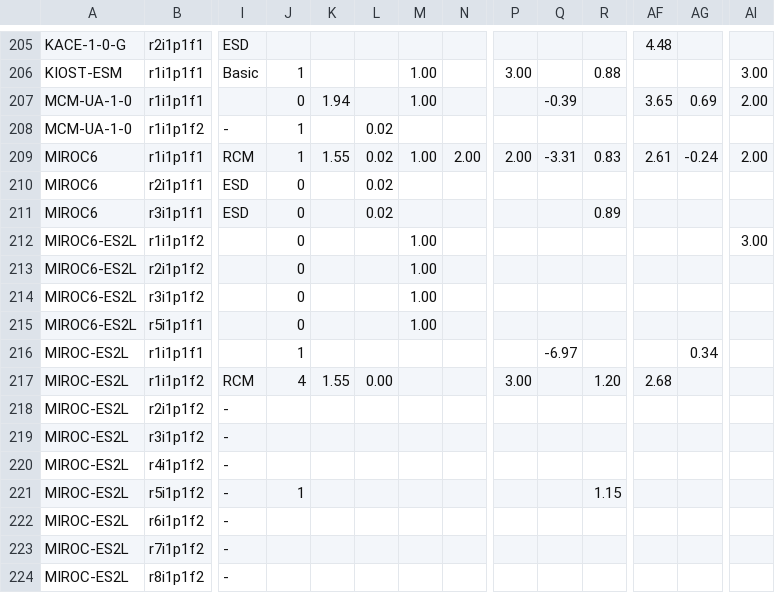
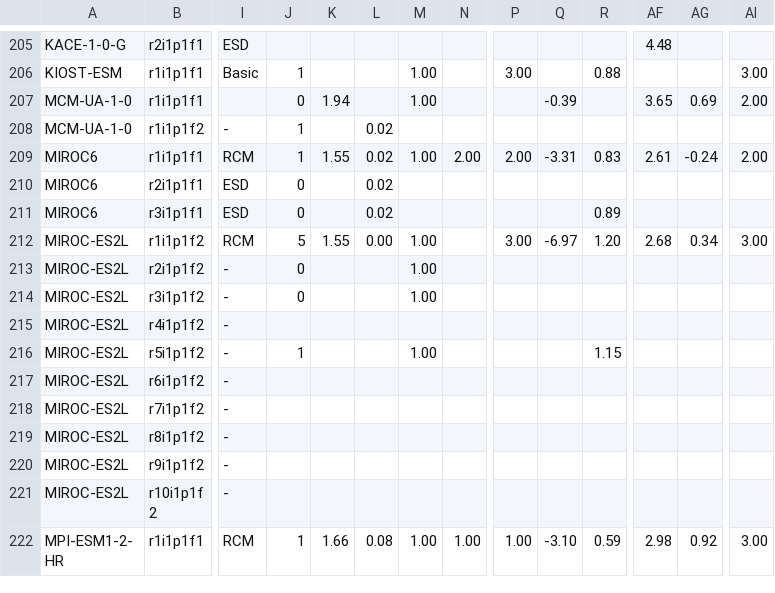
Before and after one commit to jesusff/cmip6-for-cordex, a CSV file: CMIP6_studies_table_EUR.csv, drawn as a sheet; only a part is shown, gaps mark what is left out; the shorter side is filled out with more unchanged rows; removed rows and columns are numbered as before the commit, all else as after; rows hold the shown columns only; the diff covers the shown part only; the diff names each change by its address in the sheet, - before the commit and + after, or states it on an @@ line.

```diff
--- a/CMIP6_studies_table_EUR.csv
+++ b/CMIP6_studies_table_EUR.csv
-row 212: MIROC6-ES2L | r1i1p1f2 |  | 0 |  |  | 1.00 |  |  |  |  |  |  | 3.00
-row 213: MIROC6-ES2L | r2i1p1f2 |  | 0 |  |  | 1.00
-row 214: MIROC6-ES2L | r3i1p1f2 |  | 0 |  |  | 1.00
-row 215: MIROC6-ES2L | r5i1p1f1 |  | 0 |  |  | 1.00
-row 216: MIROC-ES2L | r1i1p1f1 |  | 1 |  |  |  |  |  | -6.97 |  |  | 0.34
-J212: 4
+J212: 5
-M212:M214: (empty)
+M212:M214: 1.00
-Q212: (empty)
+Q212: -6.97
-AG212: (empty)
+AG212: 0.34
-AI212: (empty)
+AI212: 3.00
-J213:J214: (empty)
+J213:J214: 0
-M216: (empty)
+M216: 1.00
```
Also changed, not shown: 5 removed rows and 19 edited cells elsewhere in this file, 4 other files.
